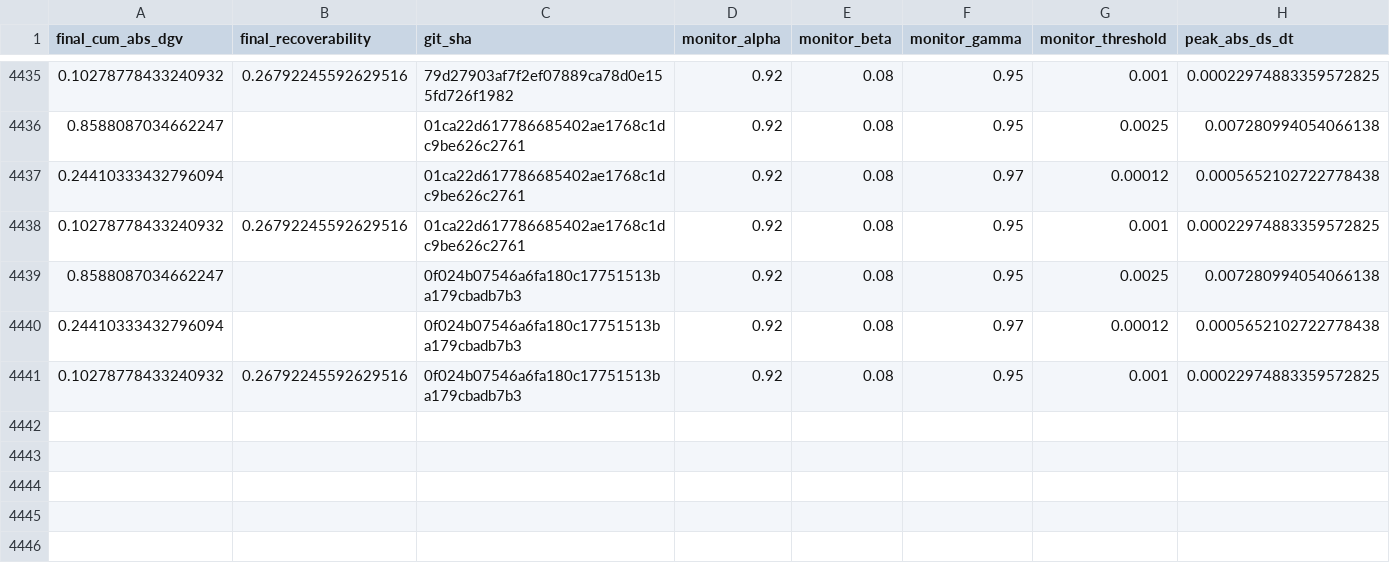
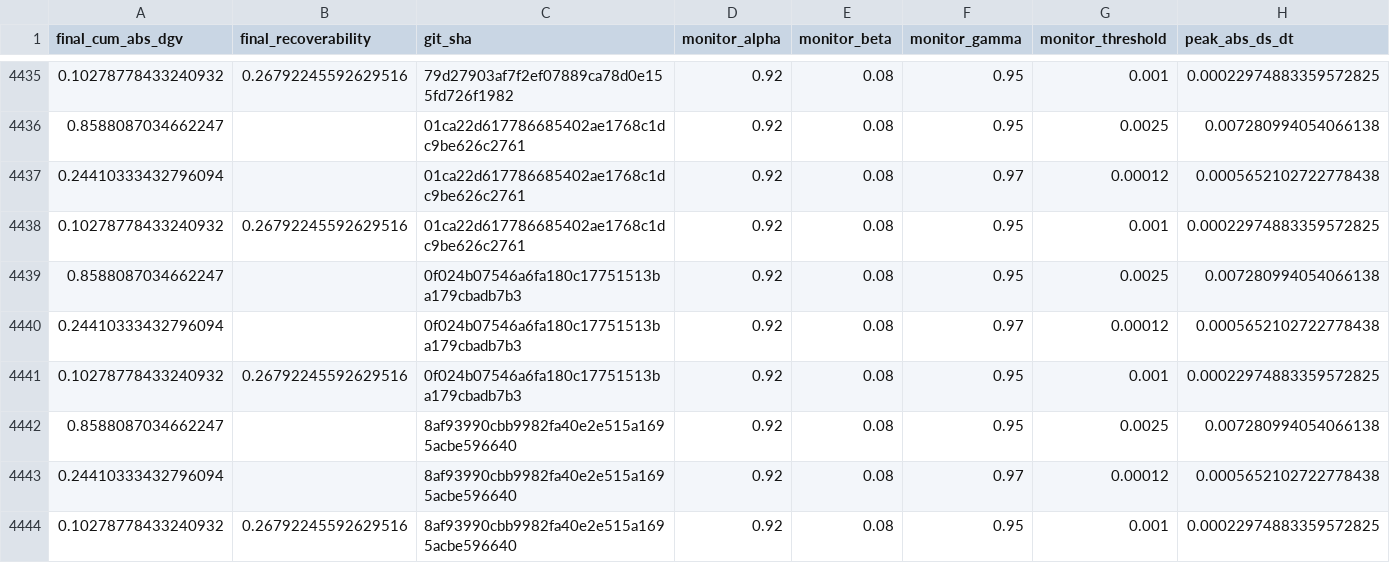
Before and after one commit to willshacklett/god-variable-theory, a CSV file: data/longitudinal/summary_history_binned.csv, drawn as a sheet; only a part is shown, gaps mark what is left out; rows hold the shown columns only; the diff names each change by its address in the sheet, - before the commit and + after, or states it on an @@ line.

```diff
--- a/data/longitudinal/summary_history_binned.csv
+++ b/data/longitudinal/summary_history_binned.csv
+row 4442: 0.8588087034662247 |  | 8af93990cbb9982fa40e2e515a1695acbe596640 | 0.92 | 0.08 | 0.95 | 0.0025 | 0.007280994054066138
+row 4443: 0.24410333432796094 |  | 8af93990cbb9982fa40e2e515a1695acbe596640 | 0.92 | 0.08 | 0.97 | 0.00012 | 0.0005652102722778438
+row 4444: 0.10278778433240932 | 0.26792245592629516 | 8af93990cbb9982fa40e2e515a1695acbe596640 | 0.92 | 0.08 | 0.95 | 0.001 | 0.00022974883359572825
```
Also changed, not shown: data/longitudinal/summary_history.csv.
